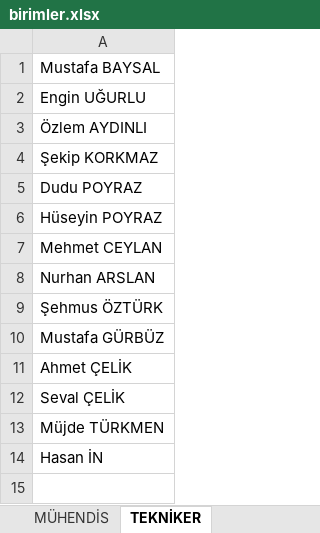
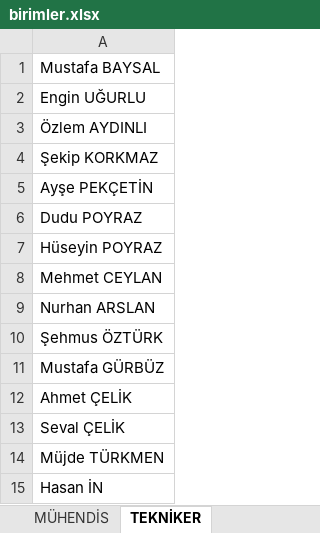
Before and after one commit to gokhangeo/megsis, an Excel workbook: birimler.xlsx, sheet TEKNİKER, drawn as a sheet; values as stored, in another font and other column widths than the file's, no borders; the diff names each change by its address in the sheet, - before the commit and + after, or states it on an @@ line.

```diff
--- a/birimler.xlsx (sheet TEKNİKER)
+++ b/birimler.xlsx (sheet TEKNİKER)
+row 5: Ayşe PEKÇETİN
```
Also changed, not shown: sheet MEZİTLİ, sheet MÜHENDİS.
